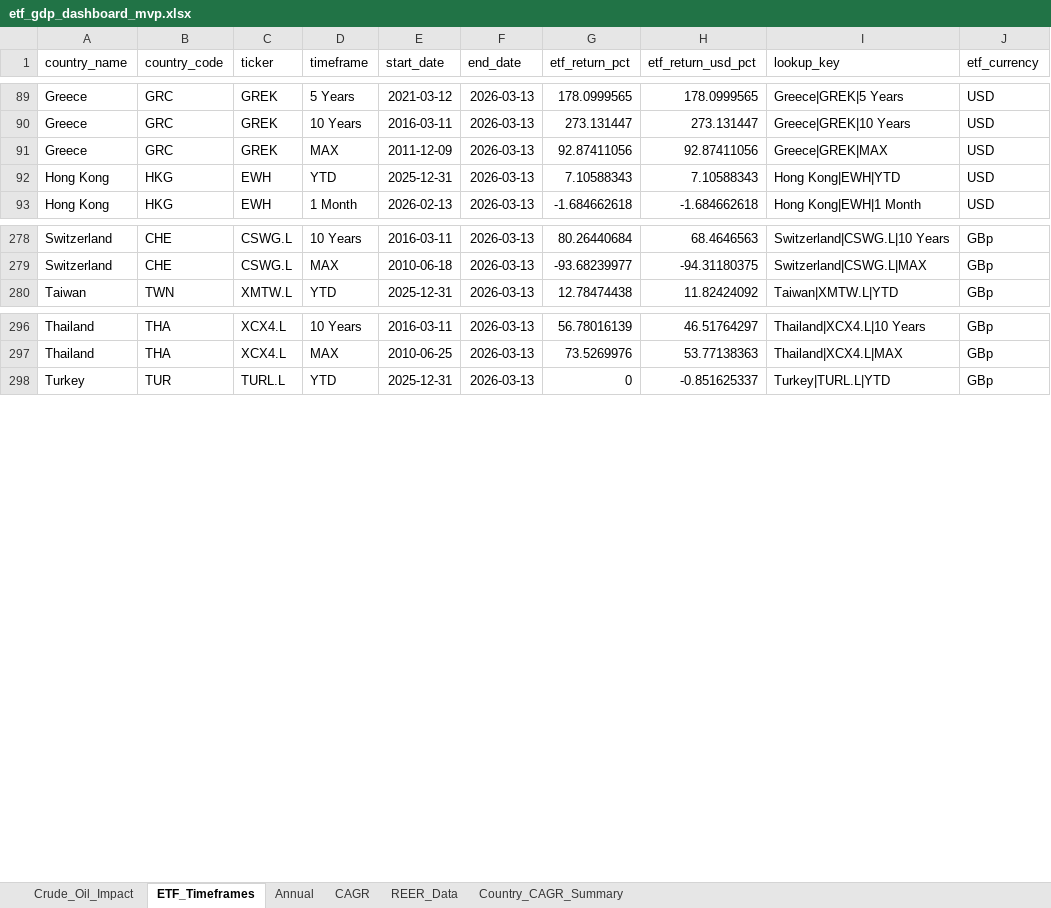
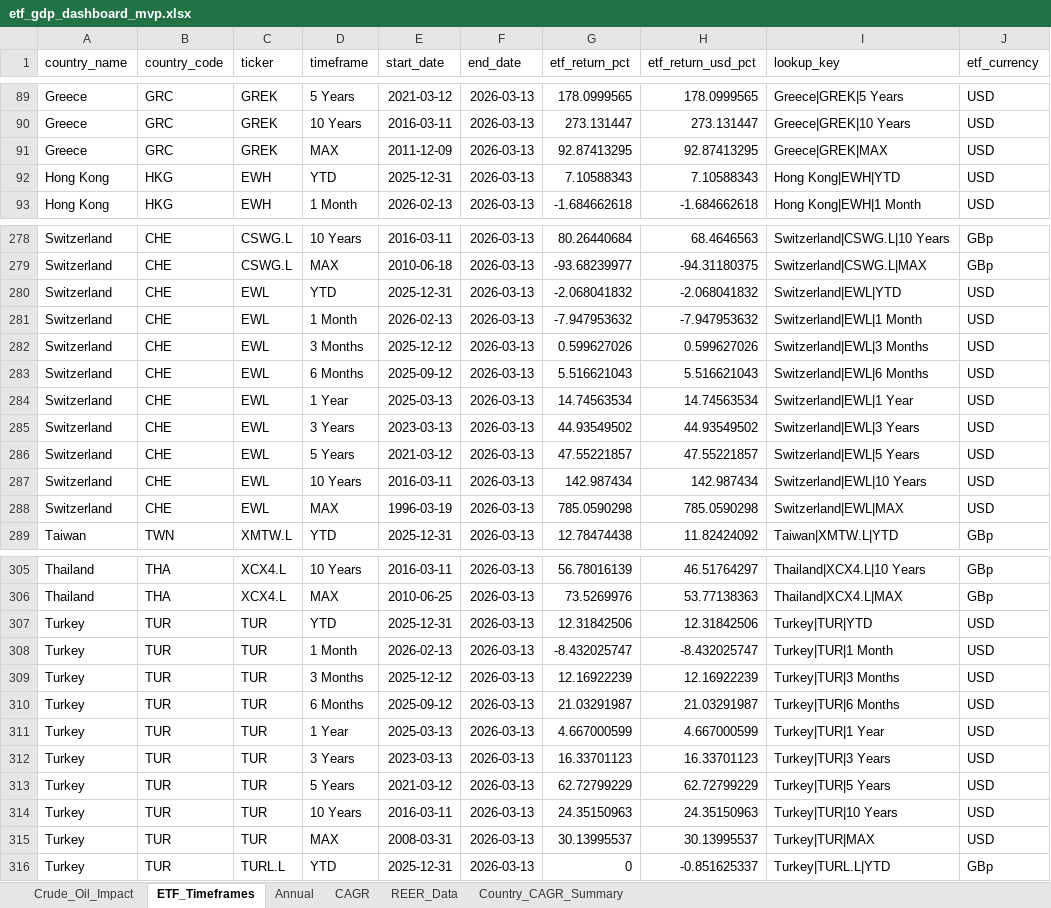
Before and after one commit to RamitChutani/macro-etf-data, an Excel workbook: data/outputs/etf_gdp_dashboard_mvp.xlsx, sheet ETF_Timeframes, drawn as a sheet; only a part is shown, gaps mark what is left out; values as stored, in another font and other column widths than the file's, no borders; the diff covers the shown part only; the diff names each change by its address in the sheet, - before the commit and + after, or states it on an @@ line.

```diff
--- a/data/outputs/etf_gdp_dashboard_mvp.xlsx (sheet ETF_Timeframes)
+++ b/data/outputs/etf_gdp_dashboard_mvp.xlsx (sheet ETF_Timeframes)
-G91 (etf_return_pct): 92.87411056
+G91 (etf_return_pct): 92.87413295
-H91 (etf_return_usd_pct): 92.87411056
+H91 (etf_return_usd_pct): 92.87413295
+row 280: Switzerland | CHE | EWL | YTD | 2025-12-31 | 2026-03-13 | -2.068041832 | -2.068041832 | Switzerland|EWL|YTD | USD
+row 281: Switzerland | CHE | EWL | 1 Month | 2026-02-13 | 2026-03-13 | -7.947953632 | -7.947953632 | Switzerland|EWL|1 Month | USD
+row 282: Switzerland | CHE | EWL | 3 Months | 2025-12-12 | 2026-03-13 | 0.599627026 | 0.599627026 | Switzerland|EWL|3 Months | USD
+row 283: Switzerland | CHE | EWL | 6 Months | 2025-09-12 | 2026-03-13 | 5.516621043 | 5.516621043 | Switzerland|EWL|6 Months | USD
+row 284: Switzerland | CHE | EWL | 1 Year | 2025-03-13 | 2026-03-13 | 14.74563534 | 14.74563534 | Switzerland|EWL|1 Year | USD
+row 285: Switzerland | CHE | EWL | 3 Years | 2023-03-13 | 2026-03-13 | 44.93549502 | 44.93549502 | Switzerland|EWL|3 Years | USD
+row 286: Switzerland | CHE | EWL | 5 Years | 2021-03-12 | 2026-03-13 | 47.55221857 | 47.55221857 | Switzerland|EWL|5 Years | USD
+row 287: Switzerland | CHE | EWL | 10 Years | 2016-03-11 | 2026-03-13 | 142.987434 | 142.987434 | Switzerland|EWL|10 Years | USD
+row 288: Switzerland | CHE | EWL | MAX | 1996-03-19 | 2026-03-13 | 785.0590298 | 785.0590298 | Switzerland|EWL|MAX | USD
+row 307: Turkey | TUR | TUR | YTD | 2025-12-31 | 2026-03-13 | 12.31842506 | 12.31842506 | Turkey|TUR|YTD | USD
+row 308: Turkey | TUR | TUR | 1 Month | 2026-02-13 | 2026-03-13 | -8.432025747 | -8.432025747 | Turkey|TUR|1 Month | USD
+row 309: Turkey | TUR | TUR | 3 Months | 2025-12-12 | 2026-03-13 | 12.16922239 | 12.16922239 | Turkey|TUR|3 Months | USD
+row 310: Turkey | TUR | TUR | 6 Months | 2025-09-12 | 2026-03-13 | 21.03291987 | 21.03291987 | Turkey|TUR|6 Months | USD
+row 311: Turkey | TUR | TUR | 1 Year | 2025-03-13 | 2026-03-13 | 4.667000599 | 4.667000599 | Turkey|TUR|1 Year | USD
+row 312: Turkey | TUR | TUR | 3 Years | 2023-03-13 | 2026-03-13 | 16.33701123 | 16.33701123 | Turkey|TUR|3 Years | USD
+row 313: Turkey | TUR | TUR | 5 Years | 2021-03-12 | 2026-03-13 | 62.72799229 | 62.72799229 | Turkey|TUR|5 Years | USD
+row 314: Turkey | TUR | TUR | 10 Years | 2016-03-11 | 2026-03-13 | 24.35150963 | 24.35150963 | Turkey|TUR|10 Years | USD
+row 315: Turkey | TUR | TUR | MAX | 2008-03-31 | 2026-03-13 | 30.13995537 | 30.13995537 | Turkey|TUR|MAX | USD
```
Also changed, not shown: 52 edited cells elsewhere in this sheet, sheet Annual, sheet Country_CAGR_Summary, sheet CAGR, 9 other files.
